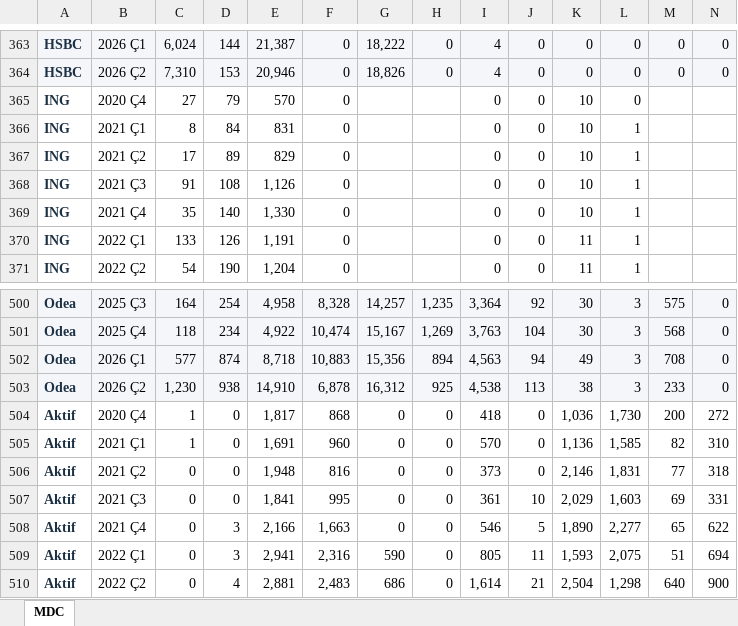
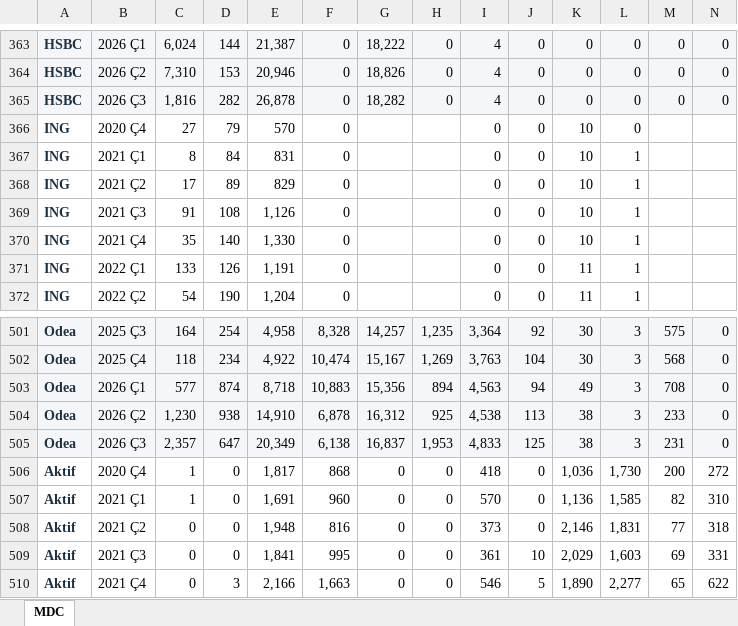
Before and after one commit to sabacanli/ekonomik-veriler-dashboard, an Excel workbook: site/data/banka-mdc-kirilimi.xlsx, sheet MDC, drawn as a sheet; only a part is shown, gaps mark what is left out; the shorter side is filled out with more unchanged rows; values as stored, in another font and other column widths than the file's, no borders; rows hold the shown columns only; the diff names each change by its address in the sheet, - before the commit and + after, or states it on an @@ line.

```diff
--- a/site/data/banka-mdc-kirilimi.xlsx (sheet MDC)
+++ b/site/data/banka-mdc-kirilimi.xlsx (sheet MDC)
+row 365: HSBC | 2026 Ç3 | 1,816 | 282 | 26,878 | 0 | 18,282 | 0 | 4 | 0 | 0 | 0 | 0 | 0
+row 505: Odea | 2026 Ç3 | 2,357 | 647 | 20,349 | 6,138 | 16,837 | 1,953 | 4,833 | 125 | 38 | 3 | 231 | 0
```
Also changed, not shown: site/data/banka-ozet-tablo.xlsx, 6 other files.
